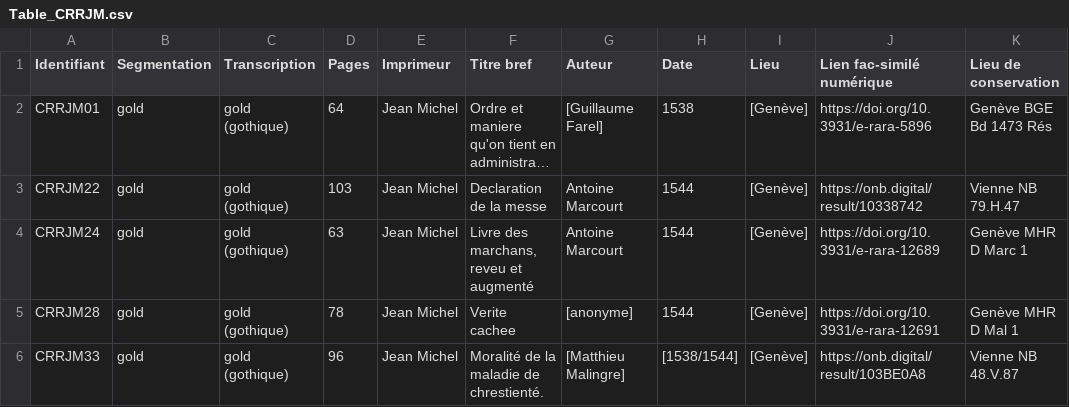
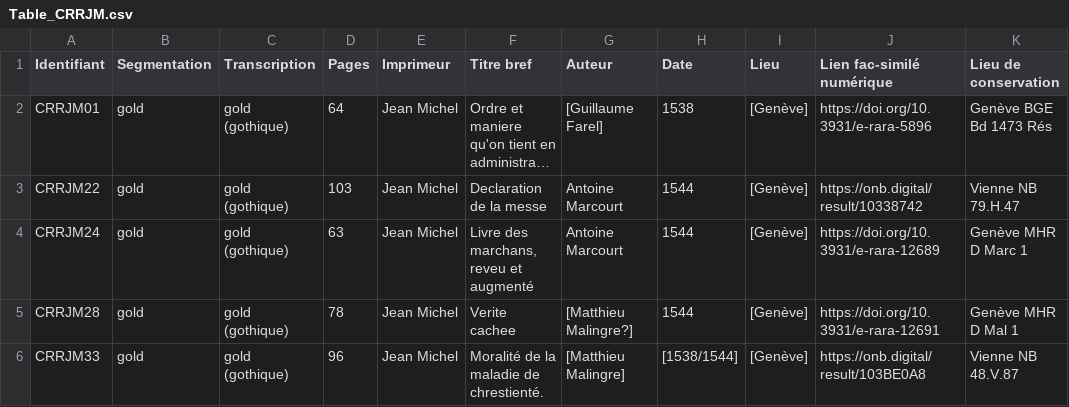
Before and after one commit to SETAFDH/HTR-SETAF-Jean-Michel, a CSV file: Table_CRRJM.csv, drawn as a sheet; long unchanged cells end in ….

Commit message:
Update Table_CRRJM.csv

```diff
--- a/Table_CRRJM.csv
+++ b/Table_CRRJM.csv
@@ -4,3 +4,3 @@ CRRJM22,gold,gold (gothique),103,Jean Michel,Declaration de la messe,Antoine Mar
 CRRJM24,gold,gold (gothique),63,Jean Michel,"Livre des marchans, reveu et augmenté",Antoine Marcourt,1544,[Genève],https://doi.org/10.3931/e-rara-12689,Genève MHR D Marc 1
-CRRJM28,gold,gold (gothique),78,Jean Michel,Verite cachee,[anonyme],1544,[Genève],https://doi.org/10.3931/e-rara-12691,Genève MHR D Mal 1
+CRRJM28,gold,gold (gothique),78,Jean Michel,Verite cachee,[Matthieu Malingre?],1544,[Genève],https://doi.org/10.3931/e-rara-12691,Genève MHR D Mal 1
 CRRJM33,gold,gold (gothique),96,Jean Michel,Moralité de la maladie de chrestienté.,[Matthieu Malingre],[1538/1544],[Genève],https://onb.digital/result/103BE0A8,Vienne NB 48.V.87
```
